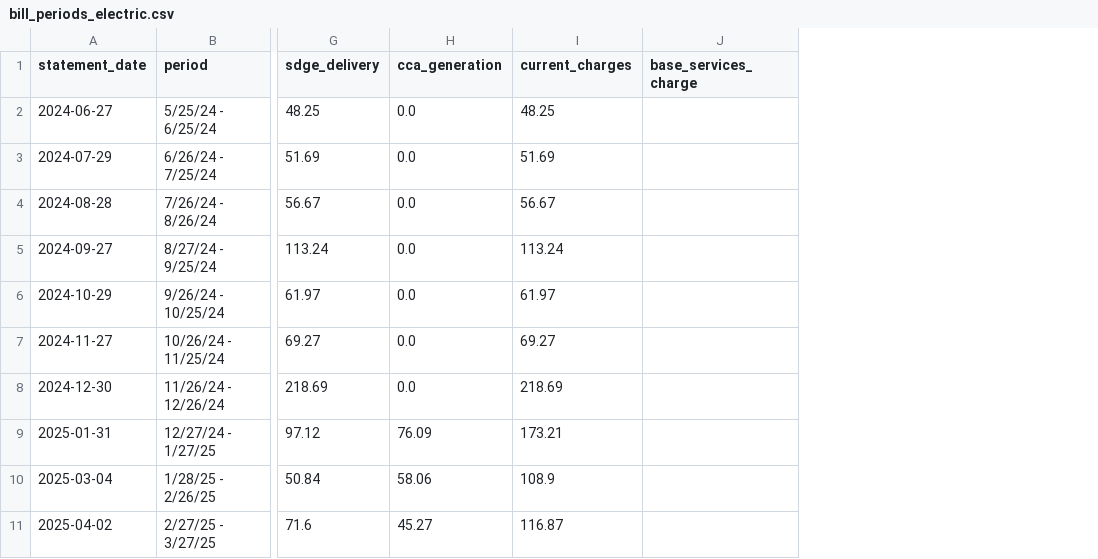
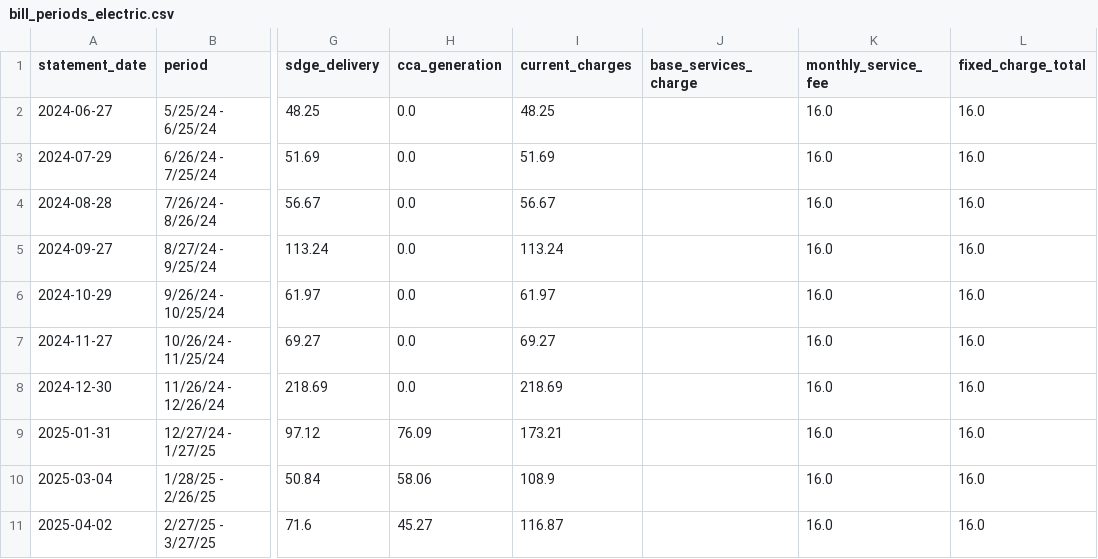
Before and after one commit to ookla-ariel-ride/SDGE-Analysis, a CSV file: data/bill_periods_electric.csv, drawn as a sheet; only a part is shown, gaps mark what is left out; the diff names each change by its address in the sheet, - before the commit and + after, or states it on an @@ line.

Commit message:
parse_bills: extract the Monthly Service Fee that Base Services Charge replaced
SDG&E replaced a flat Monthly Service Fee ($16/month) with a per-day Base
Services Charge ($0.79343/day) at the 2025-10-01 billing boundary, per CPUC
Resolution E-5355. Confirmed against the corpus itself: one statement spans
the transition and prints both labels in its two stubs, split exactly at the
calendar date. base_services_charge was already extracted and correctly
absent before that date; nothing was extracting the fee it replaced.

monthly_service_fee is now extracted the same optional way. A reconciled
fixed_charge_total takes whichever label the period actually carries and
fails closed where neither is present, so a downstream reader never has to
know the tariff changed mid-corpus. The two stay separate columns rather than
one, because they price a partial period differently — flat versus prorated
per day.

17 of 26 periods carry the fee, 9 carry the charge, none carry both in the
real corpus. Regeneration is byte-identical and only bill_periods_electric.csv
gained the two columns; nothing else moved.

```diff
--- a/data/bill_periods_electric.csv
+++ b/data/bill_periods_electric.csv
+column K (monthly_service_fee), rows 2-11: all 16.0
+column L (fixed_charge_total), rows 2-11: all 16.0
```
Also changed, not shown: 2 other files.
